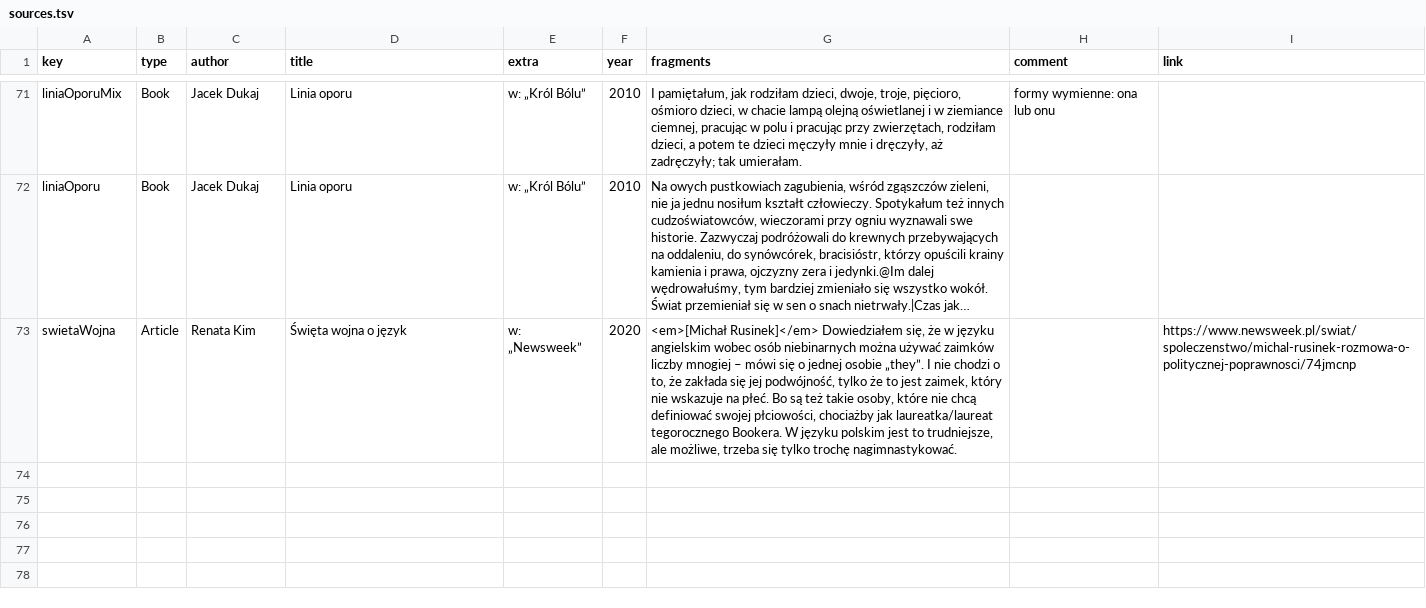
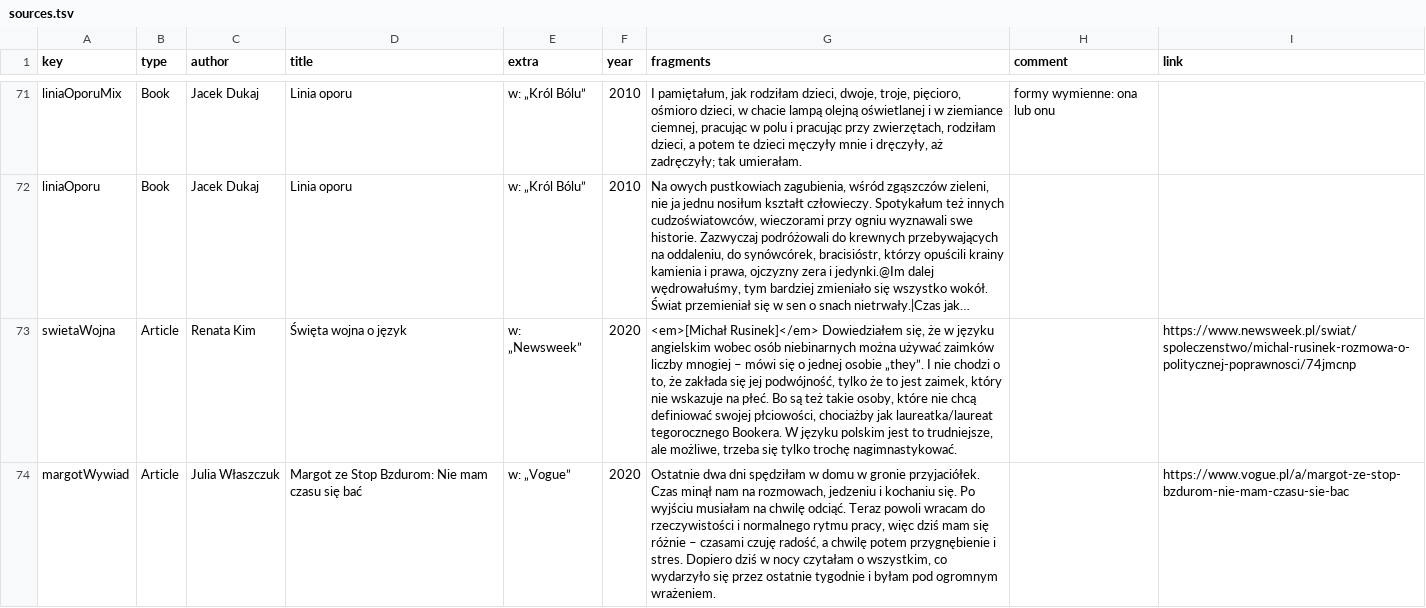
Before and after one commit to zlomenina/zajmena, a TSV file: data/sources.tsv, drawn as a sheet; only a part is shown, gaps mark what is left out; long unchanged cells end in …; the diff names each change by its address in the sheet, - before the commit and + after, or states it on an @@ line.

Commit message:
[content] margot wywiad

```diff
--- a/data/sources.tsv
+++ b/data/sources.tsv
+row 74: margotWywiad | Article | Julia Właszczuk | Margot ze Stop Bzdurom: Nie mam czasu się bać | w: „Vogue” | 2020 | Ostatnie dwa dni spędziłam w domu w gronie przyjaciółek. Czas minął nam na rozmowach, jedzeniu i kochaniu się. Po wyjściu musiałam na chwilę odciąć. Teraz powoli wracam do rzeczywistości i normalnego rytmu pracy, więc dziś mam się różnie – czasami czuję radość, a chwilę potem przygnębienie i stres. Dopiero dziś w nocy czytałam o wszystkim, co wydarzyło się przez ostatnie tygodnie i byłam pod ogromnym wrażeniem. |  | https://www.vogue.pl/a/margot-ze-stop-bzdurom-nie-mam-czasu-sie-bac
```
Also changed, not shown: data/templates.tsv.
